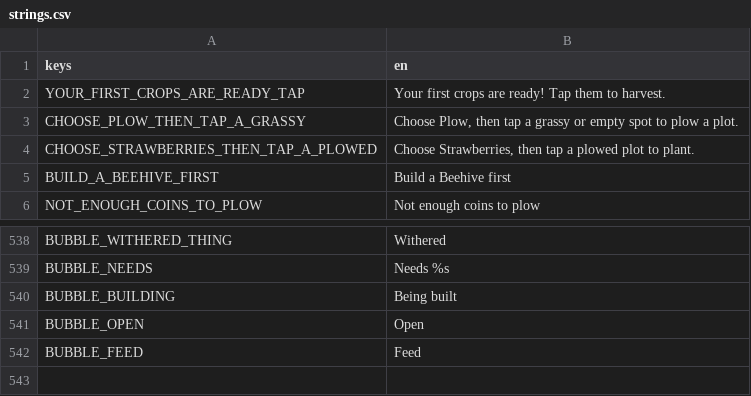
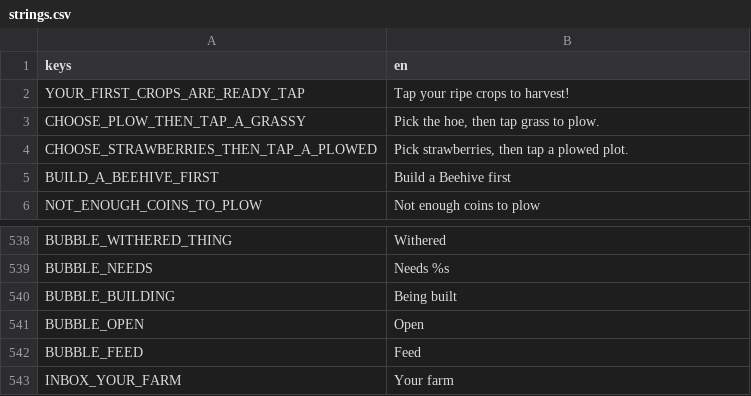
Before and after one commit to aniket-patra-1998/farm-game, a CSV file: locale/strings.csv, drawn as a sheet; only a part is shown, gaps mark what is left out; the diff names each change by its address in the sheet, - before the commit and + after, or states it on an @@ line.

```diff
--- a/locale/strings.csv
+++ b/locale/strings.csv
-B2 (en): Your first crops are ready! Tap them to harvest.
+B2 (en): Tap your ripe crops to harvest!
-B3 (en): Choose Plow, then tap a grassy or empty spot to plow a plot.
+B3 (en): Pick the hoe, then tap grass to plow.
-B4 (en): Choose Strawberries, then tap a plowed plot to plant.
+B4 (en): Pick strawberries, then tap a plowed plot.
+row 543: INBOX_YOUR_FARM | Your farm
```
Also changed, not shown: 8 other files.
